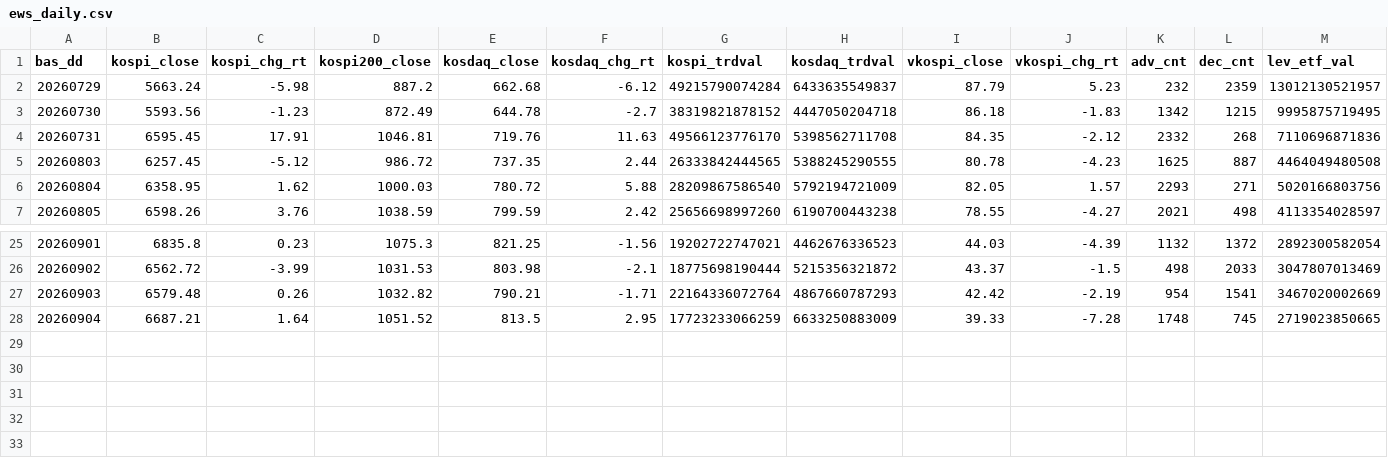
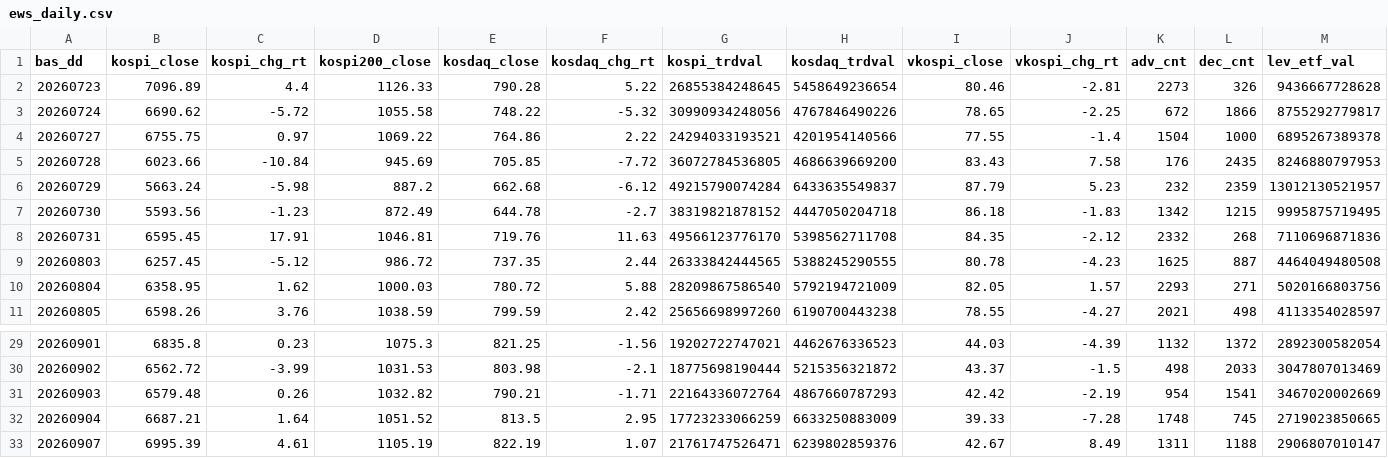
Before and after one commit to Leelll1/Screen, a CSV file: results/krx/ews_daily.csv, drawn as a sheet; only a part is shown, gaps mark what is left out; rows hold the shown columns only; the diff names each change by its address in the sheet, - before the commit and + after, or states it on an @@ line.

```diff
--- a/results/krx/ews_daily.csv
+++ b/results/krx/ews_daily.csv
+row 2: 20260723 | 7096.89 | 4.4 | 1126.33 | 790.28 | 5.22 | 26855384248645 | 5458649236654 | 80.46 | -2.81 | 2273 | 326 | 9436667728628
+row 3: 20260724 | 6690.62 | -5.72 | 1055.58 | 748.22 | -5.32 | 30990934248056 | 4767846490226 | 78.65 | -2.25 | 672 | 1866 | 8755292779817
+row 4: 20260727 | 6755.75 | 0.97 | 1069.22 | 764.86 | 2.22 | 24294033193521 | 4201954140566 | 77.55 | -1.4 | 1504 | 1000 | 6895267389378
+row 5: 20260728 | 6023.66 | -10.84 | 945.69 | 705.85 | -7.72 | 36072784536805 | 4686639669200 | 83.43 | 7.58 | 176 | 2435 | 8246880797953
+row 33: 20260907 | 6995.39 | 4.61 | 1105.19 | 822.19 | 1.07 | 21761747526471 | 6239802859376 | 42.67 | 8.49 | 1311 | 1188 | 2906807010147
```
Also changed, not shown: results/_meta/source_health_202609.csv, results/fss/status.csv, 20 other files.
